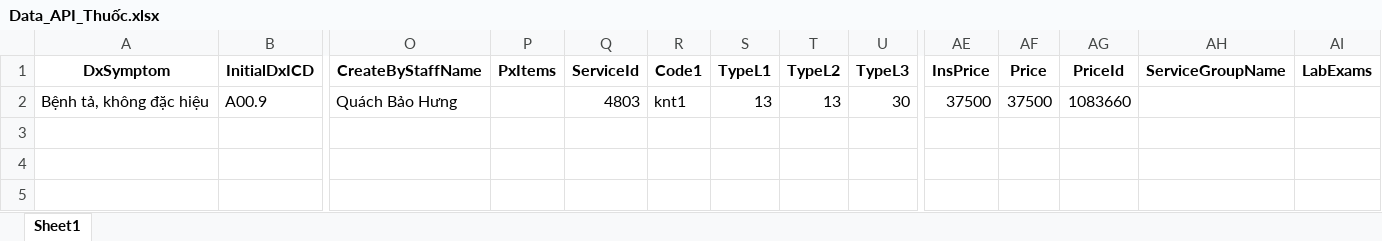
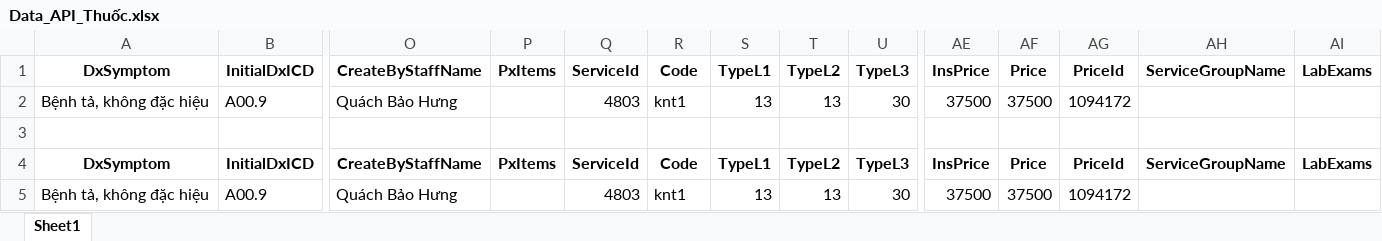
Before and after one commit to Quachbaohung1/HIS-.8-, an Excel workbook: DataTest/Data_API_Thuốc.xlsx, sheet Sheet1, drawn as a sheet; only a part is shown, gaps mark what is left out; values as stored, in another font and other column widths than the file's, no borders; rows hold the shown columns only; the diff names each change by its address in the sheet, - before the commit and + after, or states it on an @@ line.

Commit message:
Done Cải tiến Kê thuốc

```diff
--- a/DataTest/Data_API_Thuốc.xlsx (sheet Sheet1)
+++ b/DataTest/Data_API_Thuốc.xlsx (sheet Sheet1)
-R1: Code1
+R1: Code
-AG2: 1083660
+AG2: 1094172
+row 3: (empty)
+row 4: DxSymptom | InitialDxICD | CreateByStaffName | PxItems | ServiceId | Code | TypeL1 | TypeL2 | TypeL3 | InsPrice | Price | PriceId | ServiceGroupName | LabExams
+row 5: Bệnh tả, không đặc hiệu | A00.9 | Quách Bảo Hưng |  | 4803 | knt1 | 13 | 13 | 30 | 37500 | 37500 | 1094172
```
Also changed, not shown: DataTest/Khám bệnh - CDDV/TC_01.xlsx, 32 other files.
